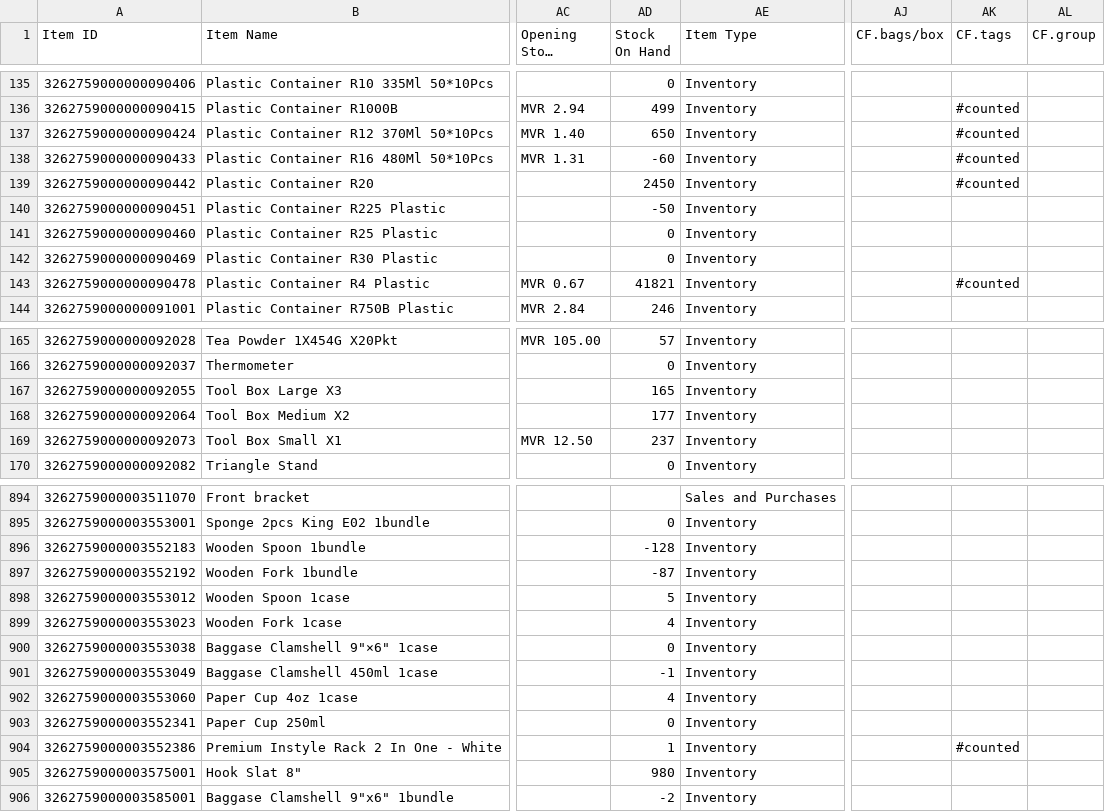
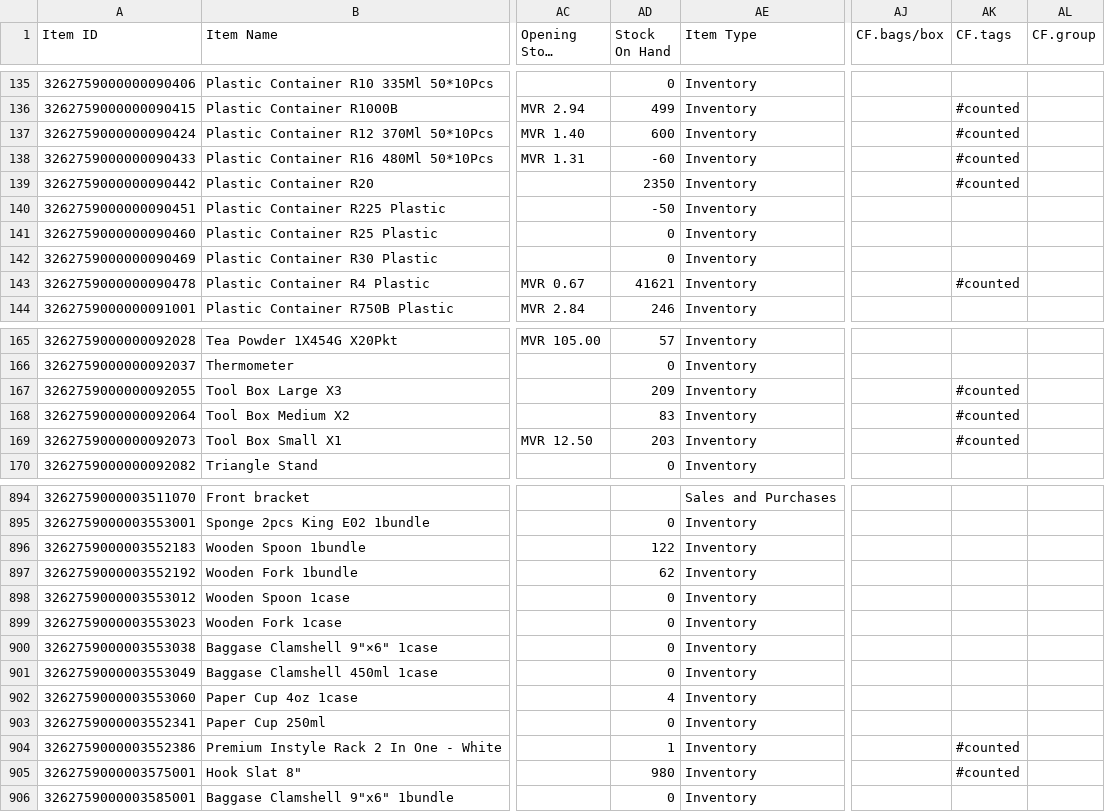
Before and after one commit to yuki-uthman/ike, a CSV file: assets/Item.csv, drawn as a sheet; only a part is shown, gaps mark what is left out; long unchanged cells end in …; the diff covers the shown part only; the diff names each change by its address in the sheet, - before the commit and + after, or states it on an @@ line.

Commit message:
chore: update assets

```diff
--- a/assets/Item.csv
+++ b/assets/Item.csv
-AD137 (Stock On Hand): 650
+AD137 (Stock On Hand): 600
-AD139 (Stock On Hand): 2450
+AD139 (Stock On Hand): 2350
-AD143 (Stock On Hand): 41821
+AD143 (Stock On Hand): 41621
-AD167 (Stock On Hand): 165
+AD167 (Stock On Hand): 209
-AK167:AK169 (CF.tags): (empty)
+AK167:AK169 (CF.tags): #counted
-AD168 (Stock On Hand): 177
+AD168 (Stock On Hand): 83
-AD169 (Stock On Hand): 237
+AD169 (Stock On Hand): 203
-AD896 (Stock On Hand): -128
+AD896 (Stock On Hand): 122
-AD897 (Stock On Hand): -87
+AD897 (Stock On Hand): 62
-AD898 (Stock On Hand): 5
+AD898 (Stock On Hand): 0
-AD899 (Stock On Hand): 4
+AD899 (Stock On Hand): 0
-AD901 (Stock On Hand): -1
+AD901 (Stock On Hand): 0
-AK905 (CF.tags): (empty)
+AK905 (CF.tags): #counted
-AD906 (Stock On Hand): -2
+AD906 (Stock On Hand): 0
```
Also changed, not shown: 10 edited cells elsewhere in this file.
